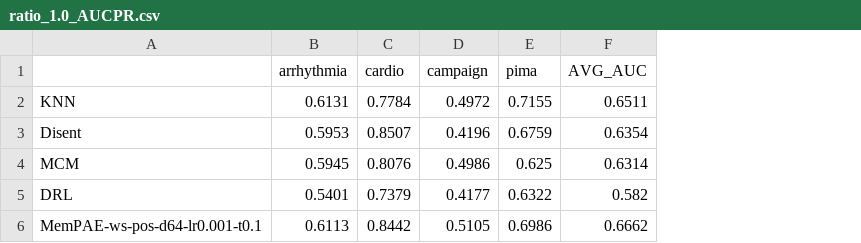
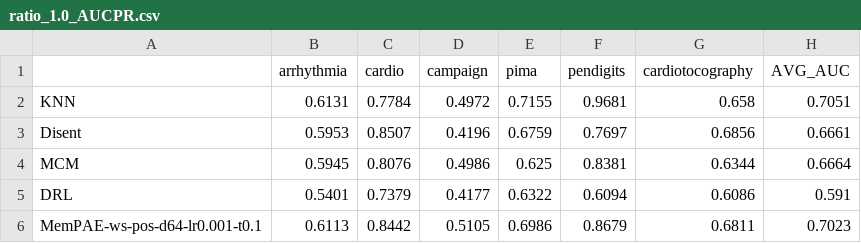
Before and after one commit to Cheol-Will/perceiver-ad, a CSV file: metrics/ratio_1.0_AUCPR.csv, drawn as a sheet; addresses are those after the commit; the diff names each change by its address in the sheet, - before the commit and + after, or states it on an @@ line.

```diff
--- a/metrics/ratio_1.0_AUCPR.csv
+++ b/metrics/ratio_1.0_AUCPR.csv
+column F (pendigits), rows 2-6: 0.9681 | 0.7697 | 0.8381 | 0.6094 | 0.8679
+column G (cardiotocography), rows 2-6: 0.658 | 0.6856 | 0.6344 | 0.6086 | 0.6811
-H2 (AVG_AUC): 0.6511
+H2 (AVG_AUC): 0.7051
-H3 (AVG_AUC): 0.6354
+H3 (AVG_AUC): 0.6661
-H4 (AVG_AUC): 0.6314
+H4 (AVG_AUC): 0.6664
-H5 (AVG_AUC): 0.582
+H5 (AVG_AUC): 0.591
-H6 (AVG_AUC): 0.6662
+H6 (AVG_AUC): 0.7023
```
Also changed, not shown: metrics/ratio_0.5_AUCPR.csv, metrics/ratio_0.5_AUCPR_T.csv, 9 other files.
